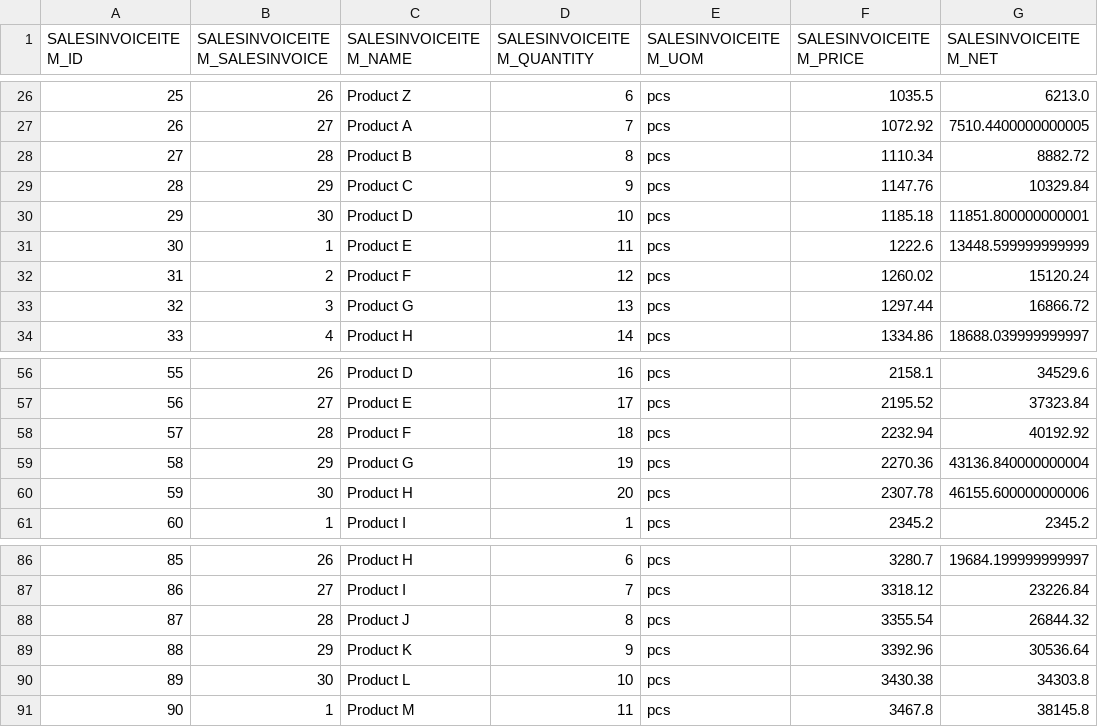
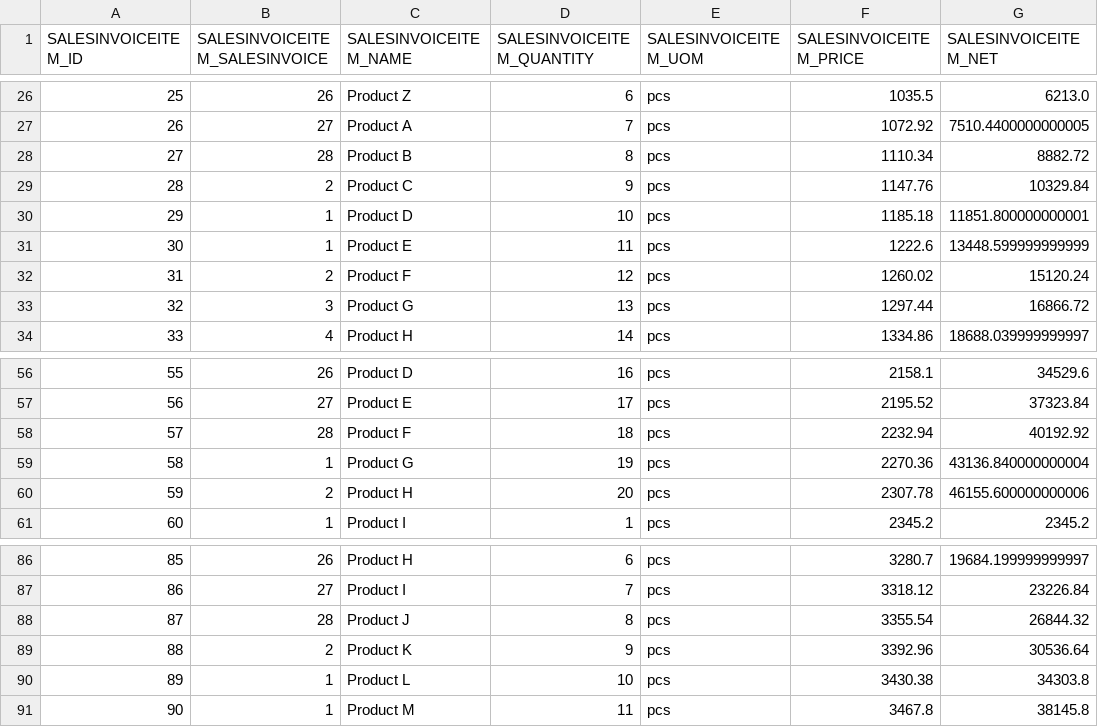
Before and after one commit to codbex/codbex-athena-data-sample, a CSV file: codbex-athena-data-sample/sales-invoice-items.csv, drawn as a sheet; only a part is shown, gaps mark what is left out; the diff names each change by its address in the sheet, - before the commit and + after, or states it on an @@ line.

Commit message:
update sales invoice items csv

```diff
--- a/codbex-athena-data-sample/sales-invoice-items.csv
+++ b/codbex-athena-data-sample/sales-invoice-items.csv
-B29 (SALESINVOICEITEM_SALESINVOICE): 29
+B29 (SALESINVOICEITEM_SALESINVOICE): 2
-B30 (SALESINVOICEITEM_SALESINVOICE): 30
+B30 (SALESINVOICEITEM_SALESINVOICE): 1
-B59 (SALESINVOICEITEM_SALESINVOICE): 29
+B59 (SALESINVOICEITEM_SALESINVOICE): 1
-B60 (SALESINVOICEITEM_SALESINVOICE): 30
+B60 (SALESINVOICEITEM_SALESINVOICE): 2
-B89 (SALESINVOICEITEM_SALESINVOICE): 29
+B89 (SALESINVOICEITEM_SALESINVOICE): 2
-B90 (SALESINVOICEITEM_SALESINVOICE): 30
+B90 (SALESINVOICEITEM_SALESINVOICE): 1
```
